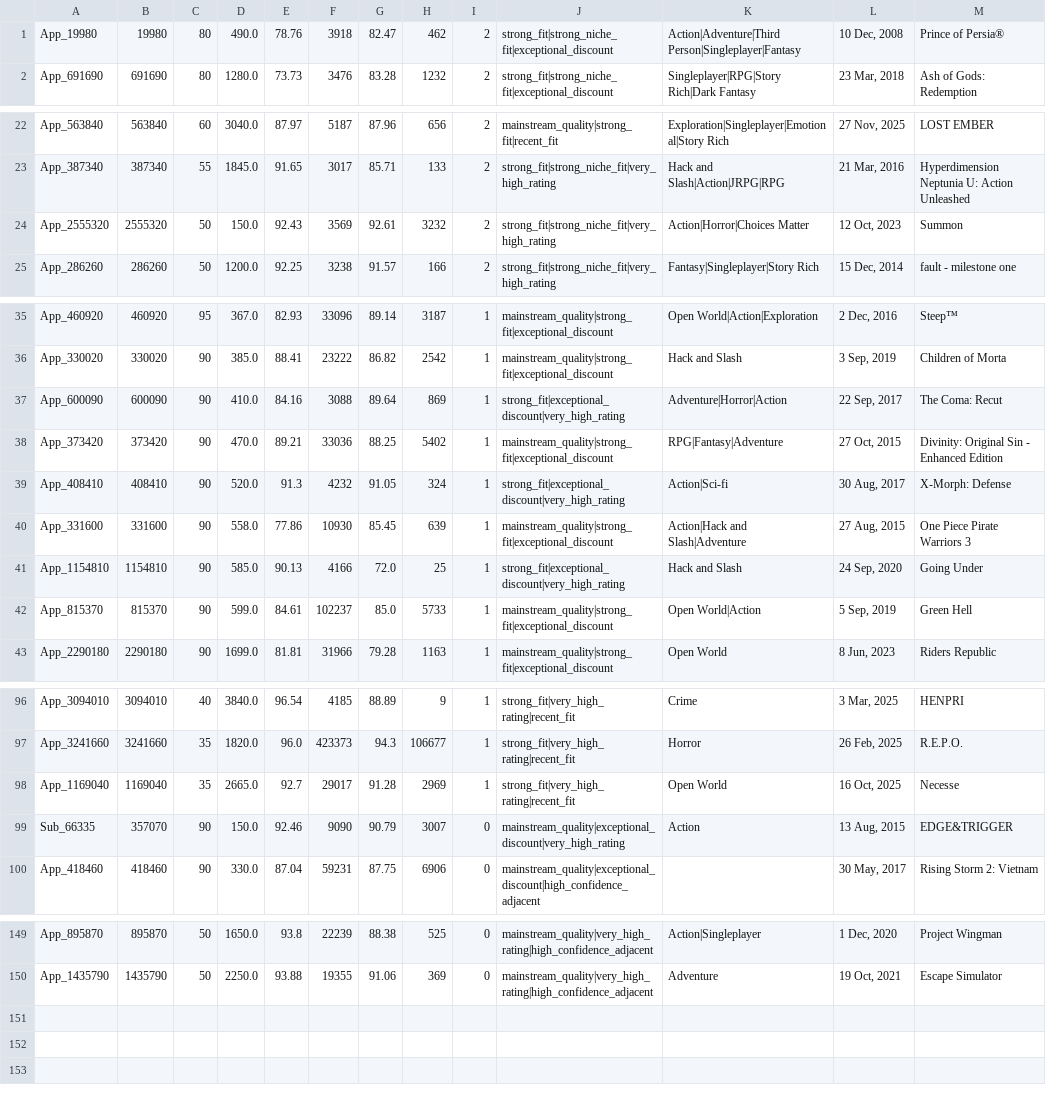
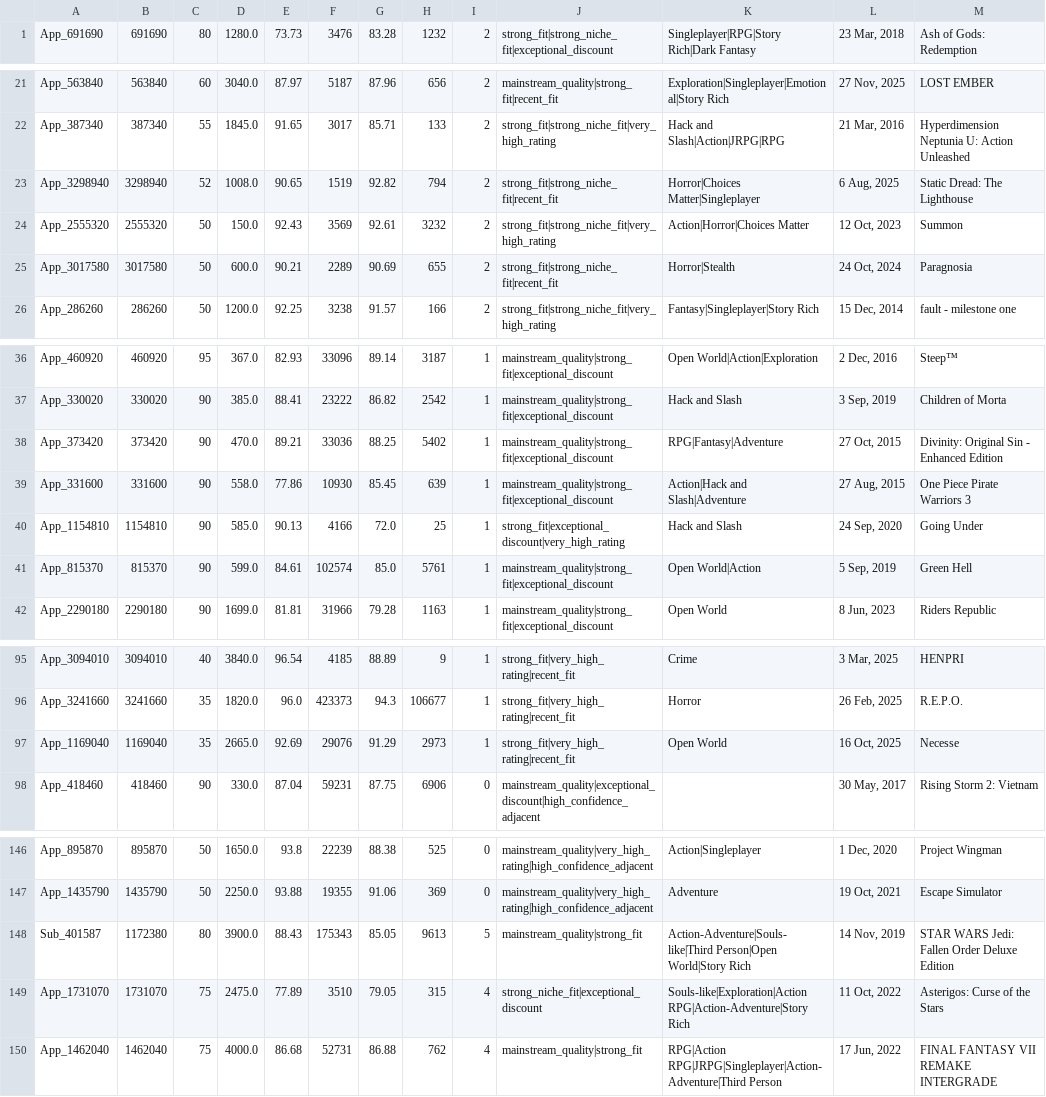
Before and after one commit to kentrap2011-hub/steam-kz-deals-2, a TSV file: data/production/mailing/chunk_002.tsv, drawn as a sheet; only a part is shown, gaps mark what is left out; the diff covers the shown part only.

```diff
--- a/data/production/mailing/chunk_002.tsv
+++ b/data/production/mailing/chunk_002.tsv
@@ -1,2 +1 @@
-App_19980	19980	80	490.0	78.76	3918	82.47	462	2	strong_fit|strong_niche_fit|exceptional_discount	Action|Adventure|Third Person|Singleplayer|Fantasy	10 Dec, 2008	Prince of Persia®
 App_691690	691690	80	1280.0	73.73	3476	83.28	1232	2	strong_fit|strong_niche_fit|exceptional_discount	Singleplayer|RPG|Story Rich|Dark Fantasy	23 Mar, 2018	Ash of Gods: Redemption
@@ -23,3 +22,5 @@ App_563840	563840	60	3040.0	87.97	5187	87.96	656	2	mainstream_quality|strong_fit
 App_387340	387340	55	1845.0	91.65	3017	85.71	133	2	strong_fit|strong_niche_fit|very_high_rating	Hack and Slash|Action|JRPG|RPG	21 Mar, 2016	Hyperdimension Neptunia U: Action Unleashed
+App_3298940	3298940	52	1008.0	90.65	1519	92.82	794	2	strong_fit|strong_niche_fit|recent_fit	Horror|Choices Matter|Singleplayer	6 Aug, 2025	Static Dread: The Lighthouse
 App_2555320	2555320	50	150.0	92.43	3569	92.61	3232	2	strong_fit|strong_niche_fit|very_high_rating	Action|Horror|Choices Matter	12 Oct, 2023	Summon
+App_3017580	3017580	50	600.0	90.21	2289	90.69	655	2	strong_fit|strong_niche_fit|recent_fit	Horror|Stealth	24 Oct, 2024	Paragnosia
 App_286260	286260	50	1200.0	92.25	3238	91.57	166	2	strong_fit|strong_niche_fit|very_high_rating	Fantasy|Singleplayer|Story Rich	15 Dec, 2014	fault - milestone one
@@ -36,8 +37,6 @@ App_460920	460920	95	367.0	82.93	33096	89.14	3187	1	mainstream_quality|strong_fi
 App_330020	330020	90	385.0	88.41	23222	86.82	2542	1	mainstream_quality|strong_fit|exceptional_discount	Hack and Slash	3 Sep, 2019	Children of Morta
-App_600090	600090	90	410.0	84.16	3088	89.64	869	1	strong_fit|exceptional_discount|very_high_rating	Adventure|Horror|Action	22 Sep, 2017	The Coma: Recut
 App_373420	373420	90	470.0	89.21	33036	88.25	5402	1	mainstream_quality|strong_fit|exceptional_discount	RPG|Fantasy|Adventure	27 Oct, 2015	Divinity: Original Sin - Enhanced Edition
-App_408410	408410	90	520.0	91.3	4232	91.05	324	1	strong_fit|exceptional_discount|very_high_rating	Action|Sci-fi	30 Aug, 2017	X-Morph: Defense
 App_331600	331600	90	558.0	77.86	10930	85.45	639	1	mainstream_quality|strong_fit|exceptional_discount	Action|Hack and Slash|Adventure	27 Aug, 2015	One Piece Pirate Warriors 3
 App_1154810	1154810	90	585.0	90.13	4166	72.0	25	1	strong_fit|exceptional_discount|very_high_rating	Hack and Slash	24 Sep, 2020	Going Under
-App_815370	815370	90	599.0	84.61	102237	85.0	5733	1	mainstream_quality|strong_fit|exceptional_discount	Open World|Action	5 Sep, 2019	Green Hell
+App_815370	815370	90	599.0	84.61	102574	85.0	5761	1	mainstream_quality|strong_fit|exceptional_discount	Open World|Action	5 Sep, 2019	Green Hell
 App_2290180	2290180	90	1699.0	81.81	31966	79.28	1163	1	mainstream_quality|strong_fit|exceptional_discount	Open World	8 Jun, 2023	Riders Republic
@@ -97,4 +96,3 @@ App_3094010	3094010	40	3840.0	96.54	4185	88.89	9	1	strong_fit|very_high_rating|r
 App_3241660	3241660	35	1820.0	96.0	423373	94.3	106677	1	strong_fit|very_high_rating|recent_fit	Horror	26 Feb, 2025	R.E.P.O.
-App_1169040	1169040	35	2665.0	92.7	29017	91.28	2969	1	strong_fit|very_high_rating|recent_fit	Open World	16 Oct, 2025	Necesse
-Sub_66335	357070	90	150.0	92.46	9090	90.79	3007	0	mainstream_quality|exceptional_discount|very_high_rating	Action	13 Aug, 2015	EDGE&TRIGGER
+App_1169040	1169040	35	2665.0	92.69	29076	91.29	2973	1	strong_fit|very_high_rating|recent_fit	Open World	16 Oct, 2025	Necesse
 App_418460	418460	90	330.0	87.04	59231	87.75	6906	0	mainstream_quality|exceptional_discount|high_confidence_adjacent		30 May, 2017	Rising Storm 2: Vietnam
@@ -150 +147,4 @@ App_895870	895870	50	1650.0	93.8	22239	88.38	525	0	mainstream_quality|very_high_
 App_1435790	1435790	50	2250.0	93.88	19355	91.06	369	0	mainstream_quality|very_high_rating|high_confidence_adjacent	Adventure	19 Oct, 2021	Escape Simulator
+Sub_401587	1172380	80	3900.0	88.43	175343	85.05	9613	5	mainstream_quality|strong_fit	Action-Adventure|Souls-like|Third Person|Open World|Story Rich	14 Nov, 2019	STAR WARS Jedi: Fallen Order Deluxe Edition
+App_1731070	1731070	75	2475.0	77.89	3510	79.05	315	4	strong_niche_fit|exceptional_discount	Souls-like|Exploration|Action RPG|Action-Adventure|Story Rich	11 Oct, 2022	Asterigos: Curse of the Stars
+App_1462040	1462040	75	4000.0	86.68	52731	86.88	762	4	mainstream_quality|strong_fit	RPG|Action RPG|JRPG|Singleplayer|Action-Adventure|Third Person	17 Jun, 2022	FINAL FANTASY VII REMAKE INTERGRADE
```
Also changed, not shown: 1 removed row and 14 edited cells elsewhere in this file, data/production/mailing/chunk_001.tsv, data/production/mailing/chunk_003.tsv, 5 other files.
